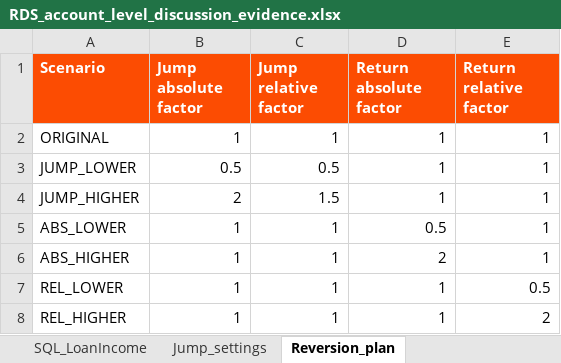
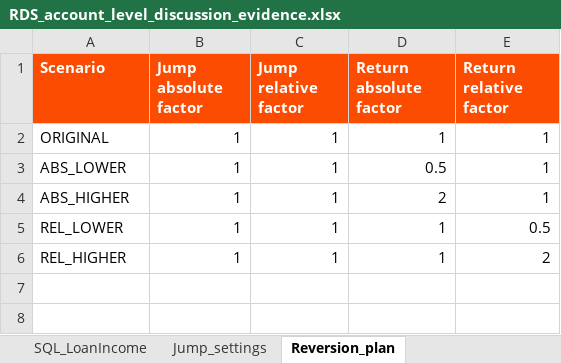
Before and after one commit to shersun711-svg/Project-validation, an Excel workbook: DQ_ENGINE/review_results/RDS/2026-11-06/RDS_account_level_discussion_evidence.xlsx, sheet Reversion_plan, drawn as a sheet; values as stored, in another font and other column widths than the file's, no borders; the diff names each change by its address in the sheet, - before the commit and + after, or states it on an @@ line.

Commit message:
Add return-tolerance-only reversion sensitivity runner; fix jump thresholds and align five-setting plan

```diff
--- a/DQ_ENGINE/review_results/RDS/2026-11-06/RDS_account_level_discussion_evidence.xlsx (sheet Reversion_plan)
+++ b/DQ_ENGINE/review_results/RDS/2026-11-06/RDS_account_level_discussion_evidence.xlsx (sheet Reversion_plan)
-row 3: JUMP_LOWER | 0.5 | 0.5 | 1 | 1
-row 4: JUMP_HIGHER | 2 | 1.5 | 1 | 1
```
Also changed, not shown: sheet Read_me, 2 other files.
